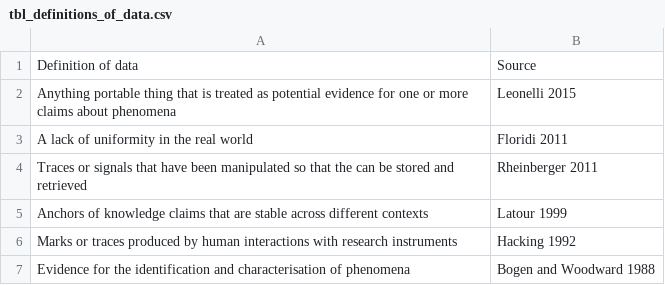
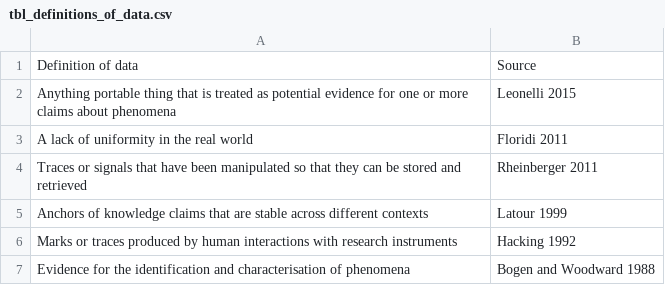
Before and after one commit to benmarwick/datacitation, a CSV file: analysis/figures/tbl_definitions_of_data.csv, drawn as a sheet.

```diff
--- a/analysis/figures/tbl_definitions_of_data.csv
+++ b/analysis/figures/tbl_definitions_of_data.csv
@@ -3,3 +3,3 @@ Anything portable thing that is treated as potential evidence for one or more cl
 A lack of uniformity in the real world,Floridi 2011
-Traces or signals that have been manipulated so that the can be stored and retrieved,Rheinberger 2011
+Traces or signals that have been manipulated so that they can be stored and retrieved,Rheinberger 2011
 Anchors of knowledge claims that are stable across different contexts,Latour 1999
```
Also changed, not shown: analysis/figures/tbl_evidence_of_sharing_benefits.csv, analysis/figures/tbl_rrs.csv, 8 other files.
